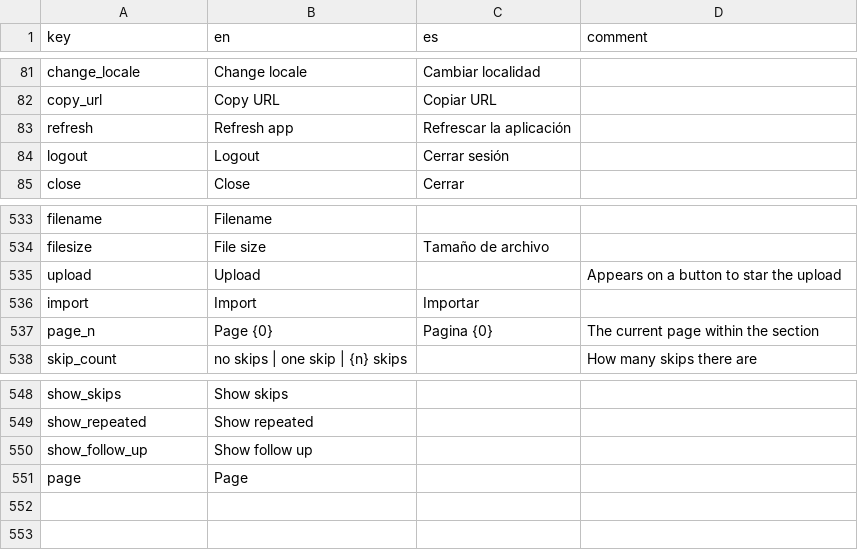
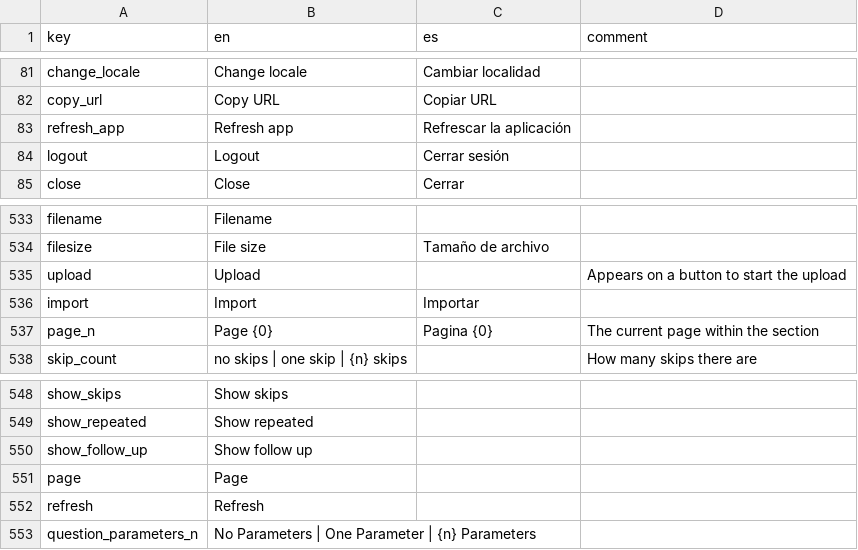
Before and after one commit to human-nature-lab/trellis-app, a CSV file: src/i18n/translations.csv, drawn as a sheet; only a part is shown, gaps mark what is left out.

```diff
--- a/src/i18n/translations.csv
+++ b/src/i18n/translations.csv
@@ -82,3 +82,3 @@ change_locale,Change locale,Cambiar localidad,
 copy_url,Copy URL,Copiar URL,
-refresh,Refresh app,Refrescar la aplicación,
+refresh_app,Refresh app,Refrescar la aplicación,
 logout,Logout,Cerrar sesión,
@@ -534,3 +534,3 @@ filename,Filename,,
 filesize,File size,Tamaño de archivo,
-upload,Upload,,Appears on a button to star the upload
+upload,Upload,,Appears on a button to start the upload
 import,Import,Importar,
@@ -551 +551,3 @@ show_follow_up,Show follow up,,
 page,Page,,
+refresh,Refresh,,
+question_parameters_n,No Parameters | One Parameter | {n} Parameters,,
```
Also changed, not shown: 13 other files.
